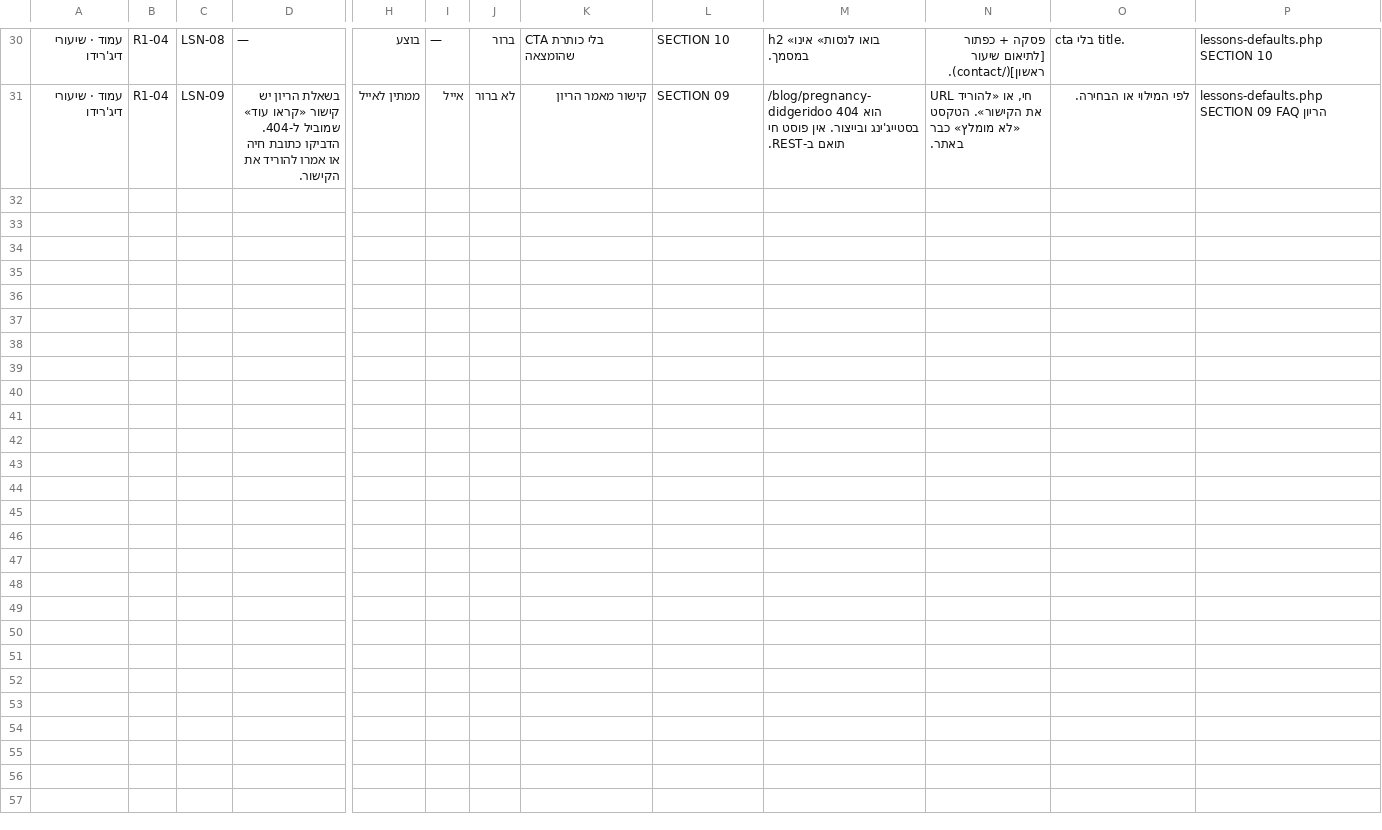
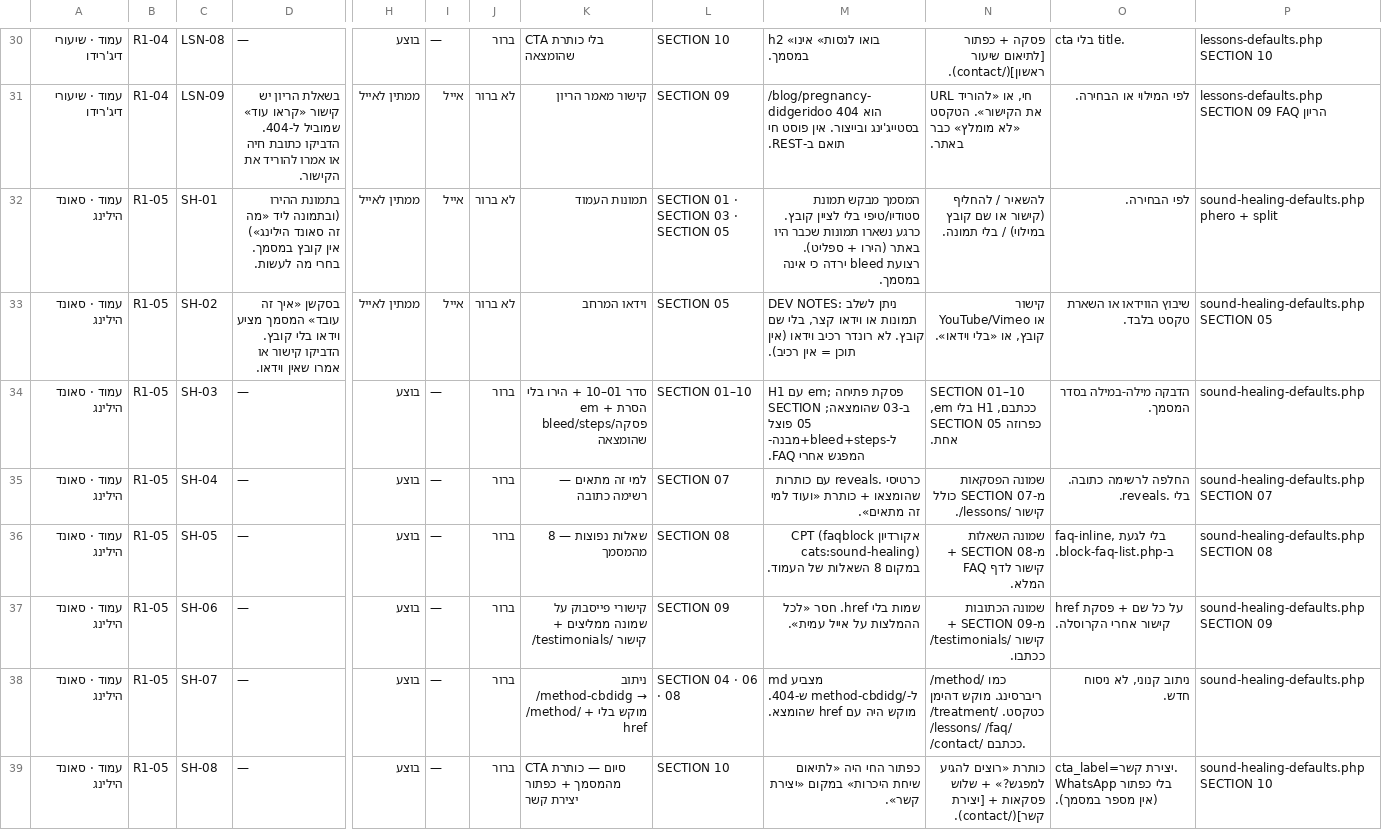
Before and after one commit to WaldNimrod/EyalAmit, a CSV file: _COMMUNICATION/team_100/S006/tracker/EA-CONTENT-ITEMS-2026-08-18.csv, drawn as a sheet; only a part is shown, gaps mark what is left out; rows hold the shown columns only; the diff names each change by its address in the sheet, - before the commit and + after, or states it on an @@ line.

```diff
--- a/_COMMUNICATION/team_100/S006/tracker/EA-CONTENT-ITEMS-2026-08-18.csv
+++ b/_COMMUNICATION/team_100/S006/tracker/EA-CONTENT-ITEMS-2026-08-18.csv
+row 32: עמוד · סאונד הילינג | R1-05 | SH-01 | בתמונת ההירו (ובתמונה ליד «מה זה סאונד הילינג») אין קובץ במסמך. בחרי מה לעשות. | ממתין לאייל | אייל | לא ברור | תמונות העמוד | SECTION 01 · SECTION 03 · SECTION 05 | המסמך מבקש תמונת סטודיו/טיפי בלי לציין קובץ. כרגע נשארו תמונות שכבר היו באתר (הירו + ספליט). רצועת bleed ירדה כי אינה במסמך. | להשאיר / להחליף (קישור או שם קובץ במילוי) / בלי תמונה. | לפי הבחירה. | sound-healing-defaults.php phero + split
+row 33: עמוד · סאונד הילינג | R1-05 | SH-02 | בסקשן «איך זה עובד» המסמך מציע וידאו בלי קובץ. הדביקו קישור או אמרו שאין וידאו. | ממתין לאייל | אייל | לא ברור | וידאו המרחב | SECTION 05 | DEV NOTES: ניתן לשלב תמונות או וידאו קצר, בלי שם קובץ. לא רונדר רכיב וידאו (אין תוכן = אין רכיב). | קישור YouTube/Vimeo או קובץ, או «בלי וידאו». | שיבוץ הווידאו או השארת טקסט בלבד. | sound-healing-defaults.php SECTION 05
+row 34: עמוד · סאונד הילינג | R1-05 | SH-03 | — | בוצע | — | ברור | סדר 01–10 + הירו בלי em + הסרת bleed/steps/פסקה שהומצאה | SECTION 01–10 | H1 עם em; פסקת פתיחה ב-03 שהומצאה; SECTION 05 פוצל ל-bleed+steps+מבנה-המפגש אחרי FAQ. | SECTION 01–10 ככתבם, H1 בלי em, SECTION 05 כפרוזה אחת. | הדבקה מילה-במילה בסדר המסמך. | sound-healing-defaults.php
+row 35: עמוד · סאונד הילינג | R1-05 | SH-04 | — | בוצע | — | ברור | למי זה מתאים — רשימה כתובה | SECTION 07 | כרטיסי .reveals עם כותרות שהומצאו + כותרת «ועוד למי זה מתאים». | שמונה הפסקאות מ-SECTION 07 כולל קישור /lessons/. | החלפה לרשימה כתובה. בלי .reveals. | sound-healing-defaults.php SECTION 07
+row 36: עמוד · סאונד הילינג | R1-05 | SH-05 | — | בוצע | — | ברור | שאלות נפוצות — 8 מהמסמך | SECTION 08 | אקורדיון CPT (faqblock cats:sound-healing) במקום 8 השאלות של העמוד. | שמונה השאלות מ-SECTION 08 + קישור לדף FAQ המלא. | faq-inline, בלי לגעת ב-block-faq-list.php. | sound-healing-defaults.php SECTION 08
+row 37: עמוד · סאונד הילינג | R1-05 | SH-06 | — | בוצע | — | ברור | קישורי פייסבוק על שמונה ממליצים + קישור /testimonials/ | SECTION 09 | שמות בלי href. חסר «לכל ההמלצות על אייל עמית». | שמונה הכתובות מ-SECTION 09 + קישור /testimonials/ ככתבו. | href על כל שם + פסקת קישור אחרי הקרוסלה. | sound-healing-defaults.php SECTION 09
+row 38: עמוד · סאונד הילינג | R1-05 | SH-07 | — | בוצע | — | ברור | ניתוב /method-cbdidg → /method/ + מוקש בלי href | SECTION 04 · 06 · 08 | md מצביע ל-/method-cbdidg ש-404. מוקש היה עם href שהומצא. | /method/ כמו ריברסינג. מוקש דהימן כטקסט. /treatment/ /lessons/ /faq/ /contact/ ככתבם. | ניתוב קנוני, לא ניסוח חדש. | sound-healing-defaults.php
+row 39: עמוד · סאונד הילינג | R1-05 | SH-08 | — | בוצע | — | ברור | CTA סיום — כותרת מהמסמך + כפתור יצירת קשר | SECTION 10 | כפתור החי היה «לתיאום שיחת היכרות» במקום «יצירת קשר». | כותרת «רוצים להגיע למפגש?» + שלוש פסקאות + [יצירת קשר](/contact). | cta_label=יצירת קשר. בלי כפתור WhatsApp (אין מספר במסמך). | sound-healing-defaults.php SECTION 10
```
Also changed, not shown: _COMMUNICATION/team_100/S006/tracker/EA-CONTENT-TRACKER-2026-08-18.csv, _COMMUNICATION/team_100/S006/tracker/latest-items.csv, 7 other files.
